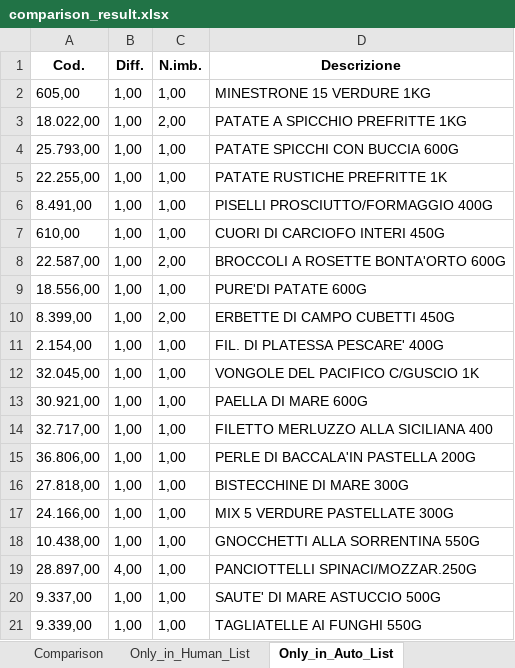
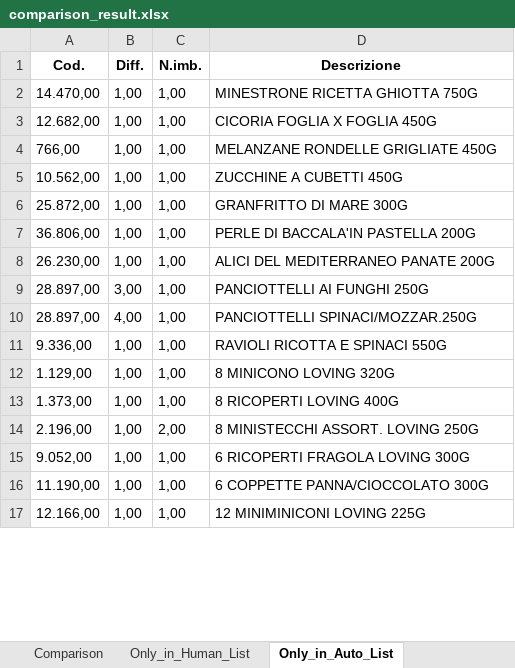
Before and after one commit to RoggerGoodman/lama-restock, an Excel workbook: comparison_result.xlsx, sheet Only_in_Auto_List, drawn as a sheet; only a part is shown; values as stored, in another font and other column widths than the file's, no borders; removed rows and columns are numbered as before the commit, all else as after; the diff covers the shown part only; the diff names each change by its address in the sheet, - before the commit and + after, or states it on an @@ line.

```diff
--- a/comparison_result.xlsx (sheet Only_in_Auto_List)
+++ b/comparison_result.xlsx (sheet Only_in_Auto_List)
-row 2: 605,00 | 1,00 | 1,00 | MINESTRONE 15 VERDURE 1KG
-row 3: 18.022,00 | 1,00 | 2,00 | PATATE A SPICCHIO PREFRITTE 1KG
-row 4: 25.793,00 | 1,00 | 1,00 | PATATE SPICCHI CON BUCCIA 600G
-row 5: 22.255,00 | 1,00 | 1,00 | PATATE RUSTICHE PREFRITTE 1K
-A2 (Cod.): 8.491,00
+A2 (Cod.): 14.470,00
-D2 (Descrizione): PISELLI PROSCIUTTO/FORMAGGIO 400G
+D2 (Descrizione): MINESTRONE RICETTA GHIOTTA 750G
-A3 (Cod.): 610,00
+A3 (Cod.): 12.682,00
-D3 (Descrizione): CUORI DI CARCIOFO INTERI 450G
+D3 (Descrizione): CICORIA FOGLIA X FOGLIA 450G
-row 8: 22.587,00 | 1,00 | 2,00 | BROCCOLI A ROSETTE BONTA'ORTO 600G
-A4 (Cod.): 18.556,00
+A4 (Cod.): 766,00
-D4 (Descrizione): PURE'DI PATATE 600G
+D4 (Descrizione): MELANZANE RONDELLE GRIGLIATE 450G
-row 10: 8.399,00 | 1,00 | 2,00 | ERBETTE DI CAMPO CUBETTI 450G
-A5 (Cod.): 2.154,00
+A5 (Cod.): 10.562,00
-D5 (Descrizione): FIL. DI PLATESSA PESCARE' 400G
+D5 (Descrizione): ZUCCHINE A CUBETTI 450G
-row 12: 32.045,00 | 1,00 | 1,00 | VONGOLE DEL PACIFICO C/GUSCIO 1K
-row 13: 30.921,00 | 1,00 | 1,00 | PAELLA DI MARE 600G
-A6 (Cod.): 32.717,00
+A6 (Cod.): 25.872,00
-D6 (Descrizione): FILETTO MERLUZZO ALLA SICILIANA 400
+D6 (Descrizione): GRANFRITTO DI MARE 300G
-row 16: 27.818,00 | 1,00 | 1,00 | BISTECCHINE DI MARE 300G
-A8 (Cod.): 24.166,00
+A8 (Cod.): 26.230,00
-D8 (Descrizione): MIX 5 VERDURE PASTELLATE 300G
+D8 (Descrizione): ALICI DEL MEDITERRANEO PANATE 200G
-row 18: 10.438,00 | 1,00 | 1,00 | GNOCCHETTI ALLA SORRENTINA 550G
+row 9: 28.897,00 | 3,00 | 1,00 | PANCIOTTELLI AI FUNGHI 250G
-A11 (Cod.): 9.337,00
+A11 (Cod.): 9.336,00
-D11 (Descrizione): SAUTE' DI MARE ASTUCCIO 500G
+D11 (Descrizione): RAVIOLI RICOTTA E SPINACI 550G
+row 12: 1.129,00 | 1,00 | 1,00 | 8 MINICONO LOVING 320G
-A13 (Cod.): 9.339,00
+A13 (Cod.): 1.373,00
-D13 (Descrizione): TAGLIATELLE AI FUNGHI 550G
+D13 (Descrizione): 8 RICOPERTI LOVING 400G
+row 14: 2.196,00 | 1,00 | 2,00 | 8 MINISTECCHI ASSORT. LOVING 250G
+row 15: 9.052,00 | 1,00 | 1,00 | 6 RICOPERTI FRAGOLA LOVING 300G
+row 16: 11.190,00 | 1,00 | 1,00 | 6 COPPETTE PANNA/CIOCCOLATO 300G
+row 17: 12.166,00 | 1,00 | 1,00 | 12 MINIMINICONI LOVING 225G
```
Also changed, not shown: 8 added rows, 2 removed rows and 2 edited cells elsewhere in this sheet, sheet Comparison, sheet Only_in_Human_List, 11 other files.
